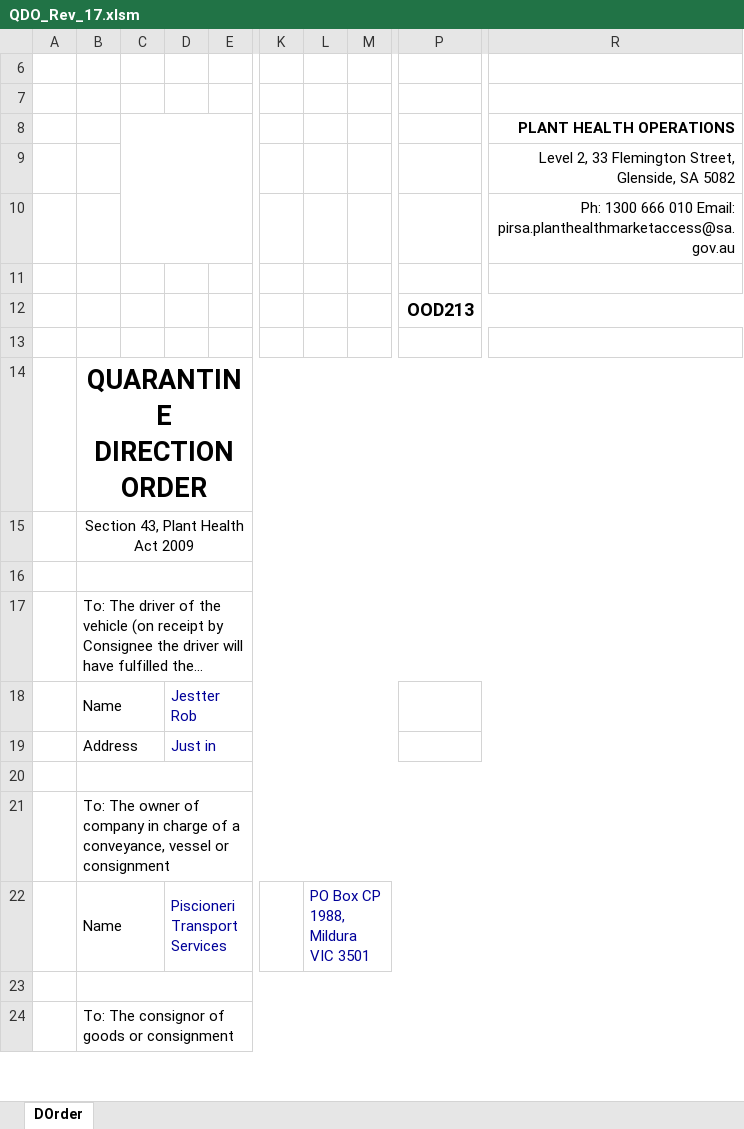
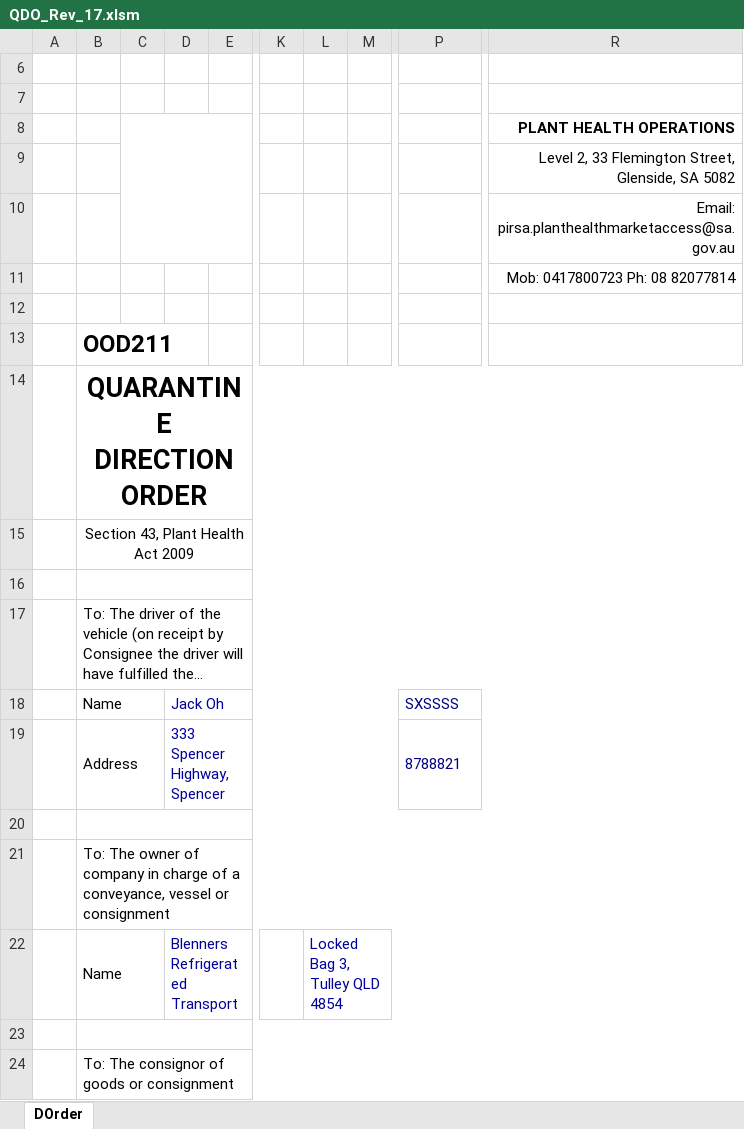
Before and after one commit to Blackpotch/QDO_Rev_17, an Excel workbook: QDO_Rev_17.xlsm, sheet DOrder, drawn as a sheet; only a part is shown, gaps mark what is left out; long unchanged cells end in …; values as stored, in another font and other column widths than the file's, no borders; charts and pictures not drawn; removed rows and columns are numbered as before the commit, all else as after; rows hold the shown columns only; the diff covers the shown part only; the diff names each change by its address in the sheet, - before the commit and + after, or states it on an @@ line.

```diff
--- a/QDO_Rev_17.xlsm (sheet DOrder)
+++ b/QDO_Rev_17.xlsm (sheet DOrder)
-R10: Ph: 1300 666 010 Email: pirsa.planthealthmarketaccess@sa.gov.au
+R10: Email: pirsa.planthealthmarketaccess@sa.gov.au
+row 11:  |  |  |  |  |  |  |  |  | Mob: 0417800723 Ph: 08 82077814
-row 12:  |  |  |  |  |  |  |  | OOD213
-B13: (empty)
+B13: OOD211
+B13:D13 merged
-D18: Jestter Rob
+D18: Jack Oh
-P18: (empty)
+P18: SXSSSS
-D19: Just in
+D19: 333 Spencer Highway, Spencer
-P19: (empty)
+P19: 8788821
-D22: Piscioneri Transport Services
+D22: Blenners Refrigerated Transport
-L22: PO Box CP 1988, Mildura VIC 3501
+L22: Locked Bag 3, Tulley QLD 4854
```
Also changed, not shown: 1 added row, 1 removed row and 17 edited cells elsewhere in this sheet, charts or pictures, 1 other file.
